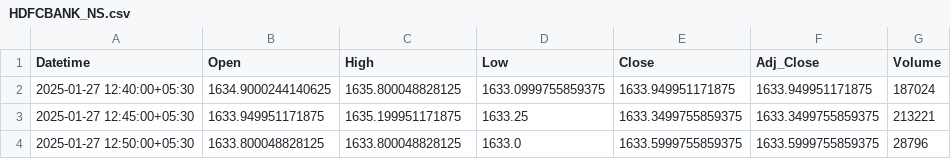
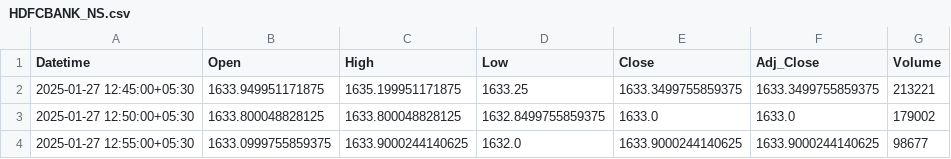
Before and after one commit to chiragpalan/stock_predictions_rnn_v2, a CSV file: temp_csv/HDFCBANK_NS.csv, drawn as a sheet.

```diff
--- a/temp_csv/HDFCBANK_NS.csv
+++ b/temp_csv/HDFCBANK_NS.csv
@@ -1,4 +1,4 @@
 Datetime,Open,High,Low,Close,Adj_Close,Volume
-2025-01-27 12:40:00+05:30,1634.9000244140625,1635.800048828125,1633.0999755859375,1633.949951171875,1633.949951171875,187024
 2025-01-27 12:45:00+05:30,1633.949951171875,1635.199951171875,1633.25,1633.3499755859375,1633.3499755859375,213221
-2025-01-27 12:50:00+05:30,1633.800048828125,1633.800048828125,1633.0,1633.5999755859375,1633.5999755859375,28796
+2025-01-27 12:50:00+05:30,1633.800048828125,1633.800048828125,1632.8499755859375,1633.0,1633.0,179002
+2025-01-27 12:55:00+05:30,1633.0999755859375,1633.9000244140625,1632.0,1633.9000244140625,1633.9000244140625,98677
```
Also changed, not shown: temp_csv/ICICIBANK_NS.csv, temp_csv/INFY_NS.csv, 3 other files.
